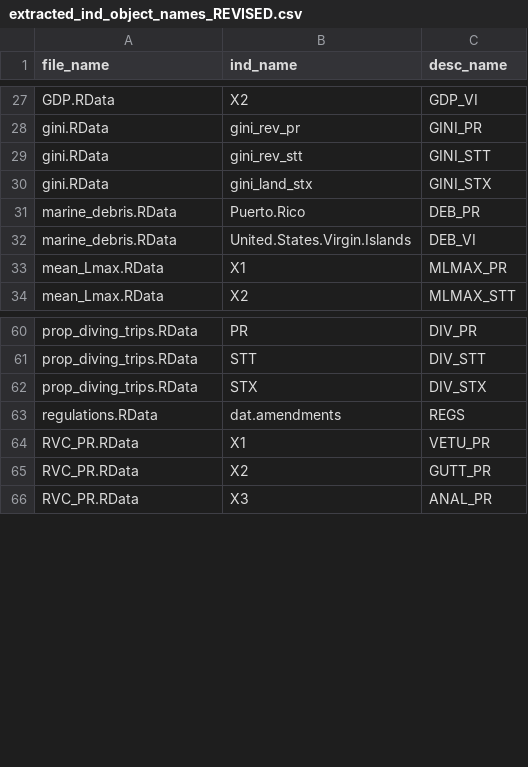
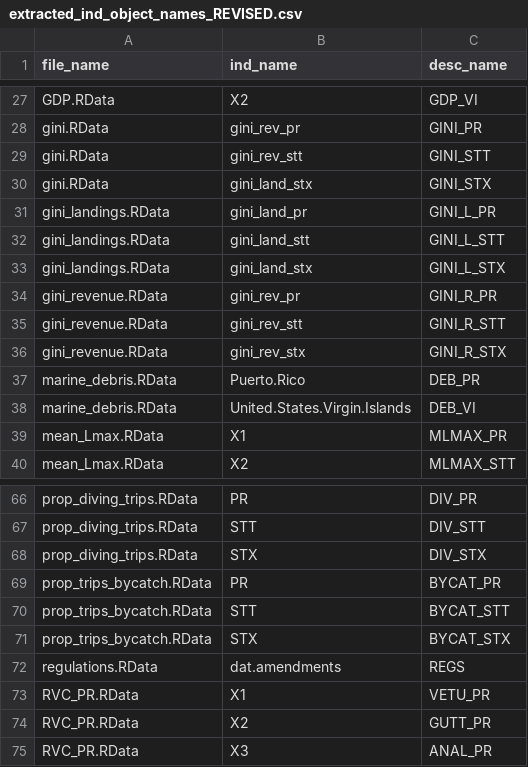
Before and after one commit to Gulf-IEA/Caribbean-ESR, a CSV file: indicator_data/extracted_ind_object_names_REVISED.csv, drawn as a sheet; only a part is shown, gaps mark what is left out.

Commit message:
updated all indicator matrix

```diff
--- a/indicator_data/extracted_ind_object_names_REVISED.csv
+++ b/indicator_data/extracted_ind_object_names_REVISED.csv
@@ -30,2 +30,8 @@ gini.RData,gini_rev_stt,GINI_STT
 gini.RData,gini_land_stx,GINI_STX
+gini_landings.RData,gini_land_pr,GINI_L_PR
+gini_landings.RData,gini_land_stt,GINI_L_STT
+gini_landings.RData,gini_land_stx,GINI_L_STX
+gini_revenue.RData,gini_rev_pr,GINI_R_PR
+gini_revenue.RData,gini_rev_stt,GINI_R_STT
+gini_revenue.RData,gini_rev_stx,GINI_R_STX
 marine_debris.RData,Puerto.Rico,DEB_PR
@@ -62,2 +68,5 @@ prop_diving_trips.RData,STT,DIV_STT
 prop_diving_trips.RData,STX,DIV_STX
+prop_trips_bycatch.RData,PR,BYCAT_PR
+prop_trips_bycatch.RData,STT,BYCAT_STT
+prop_trips_bycatch.RData,STX,BYCAT_STX
 regulations.RData,dat.amendments,REGS
```
Also changed, not shown: indicator_data/extracted_ind_object_names.csv, 1 other file.
